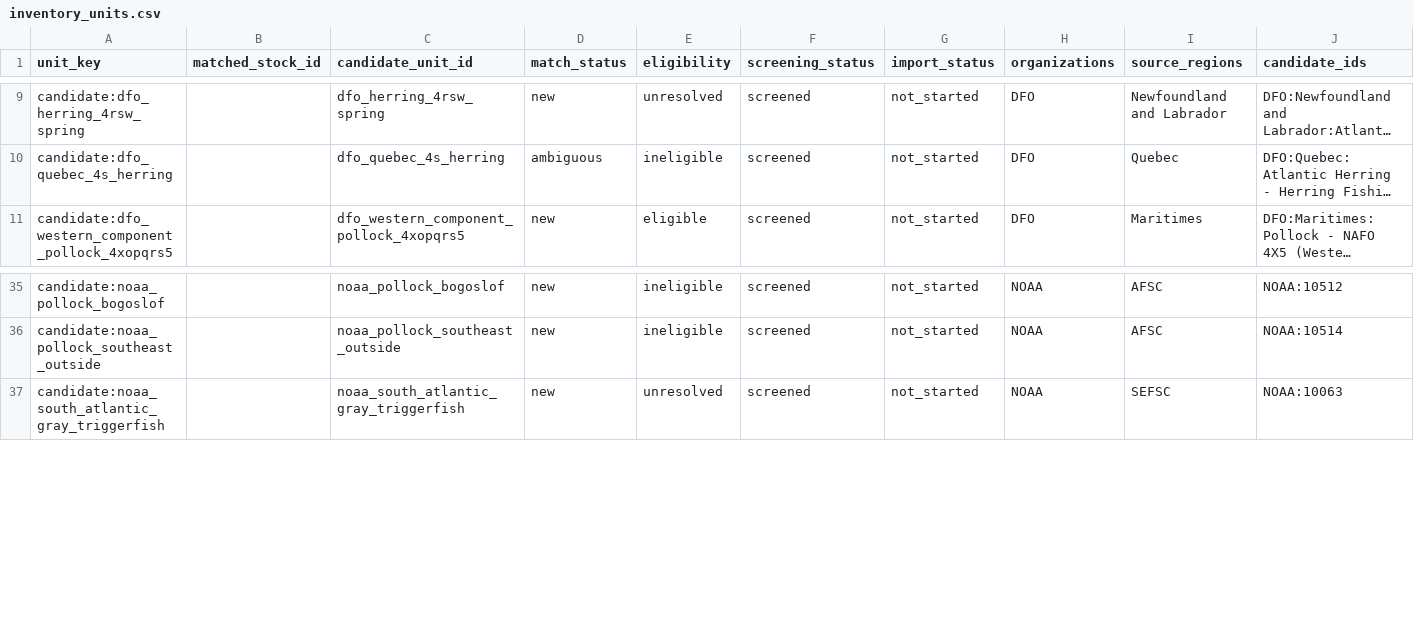
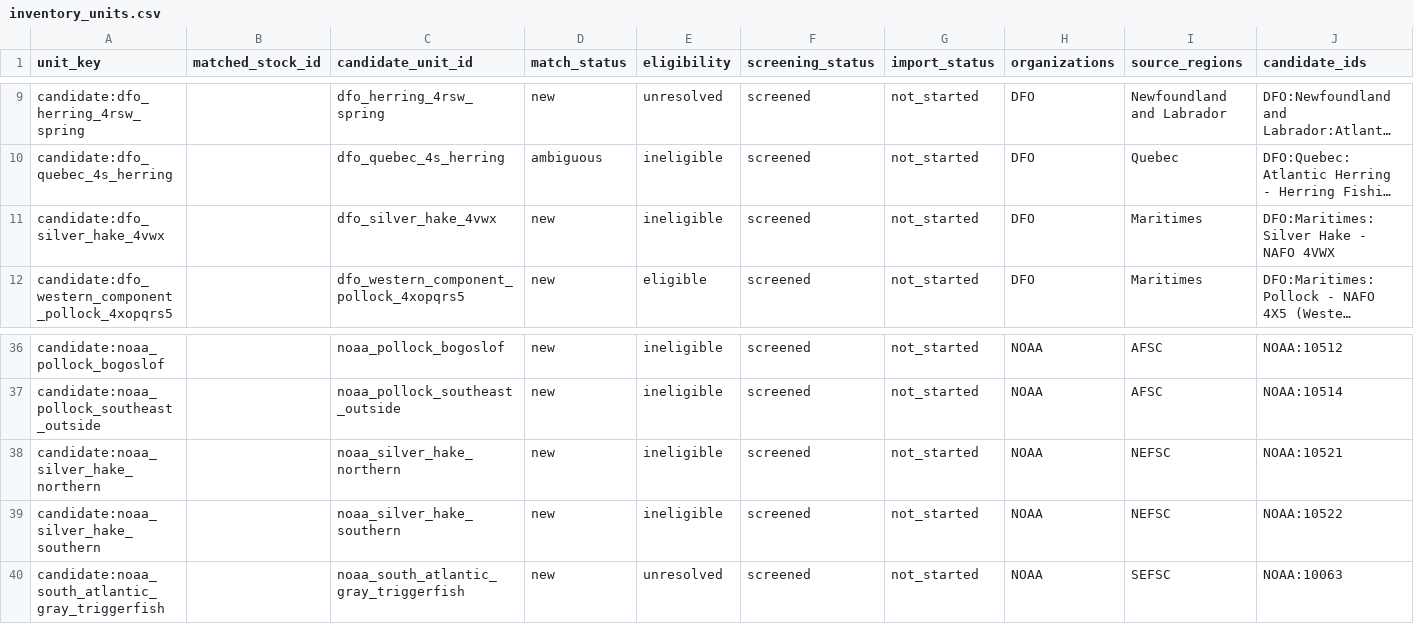
Before and after one commit to PaulRegular/tinyAM, a CSV file: analysis/comp_assessments/discovery/inventory_units.csv, drawn as a sheet; only a part is shown, gaps mark what is left out; long unchanged cells end in …; rows hold the shown columns only; the diff names each change by its address in the sheet, - before the commit and + after, or states it on an @@ line.

Commit message:
Screen Atlantic silver hake inventory entries

```diff
--- a/analysis/comp_assessments/discovery/inventory_units.csv
+++ b/analysis/comp_assessments/discovery/inventory_units.csv
+row 11: candidate:dfo_silver_hake_4vwx |  | dfo_silver_hake_4vwx | new | ineligible | screened | not_started | DFO | Maritimes | DFO:Maritimes:Silver Hake - NAFO 4VWX
+row 38: candidate:noaa_silver_hake_northern |  | noaa_silver_hake_northern | new | ineligible | screened | not_started | NOAA | NEFSC | NOAA:10521
+row 39: candidate:noaa_silver_hake_southern |  | noaa_silver_hake_southern | new | ineligible | screened | not_started | NOAA | NEFSC | NOAA:10522
```
Also changed, not shown: analysis/comp_assessments/discovery/inventory_progress.csv, 6 other files.
